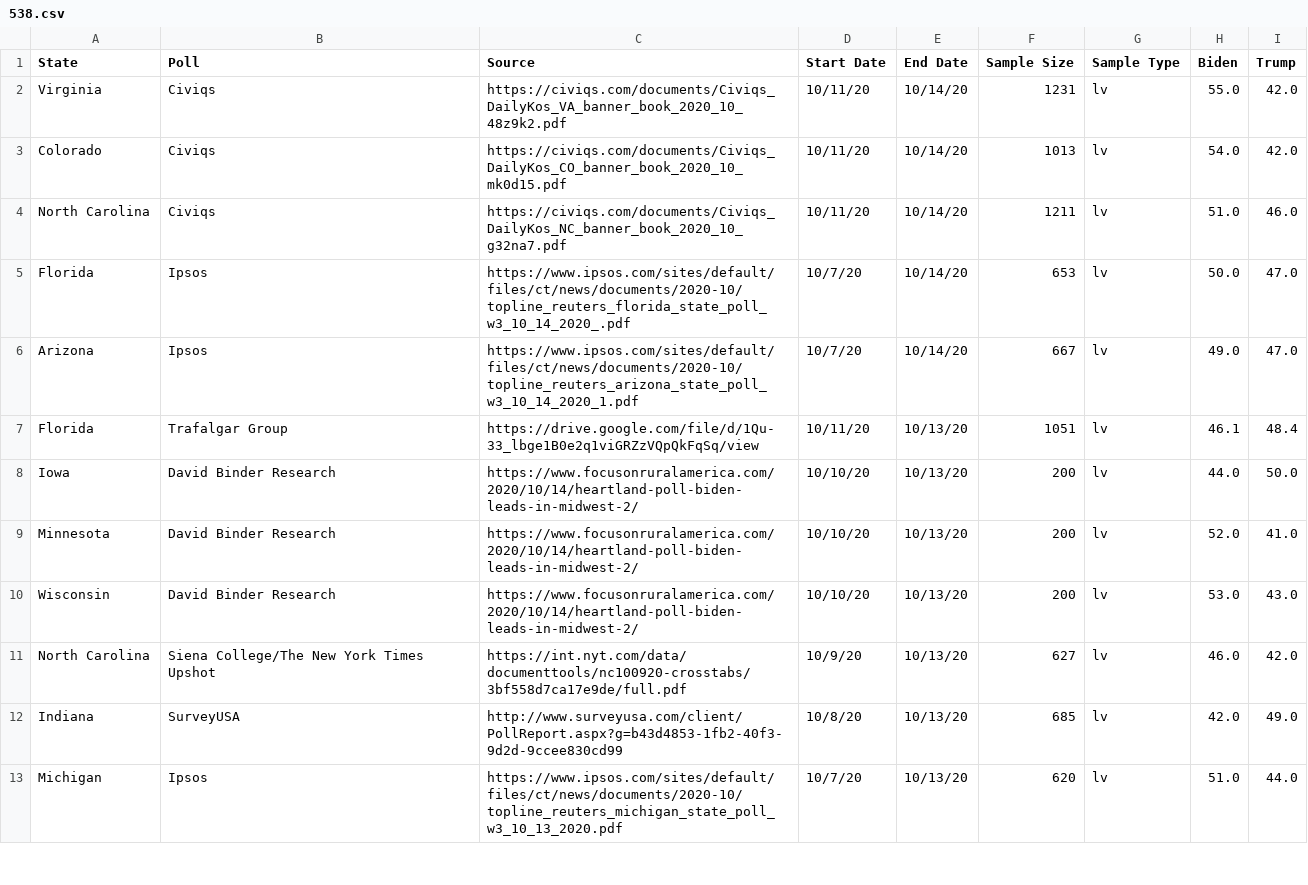
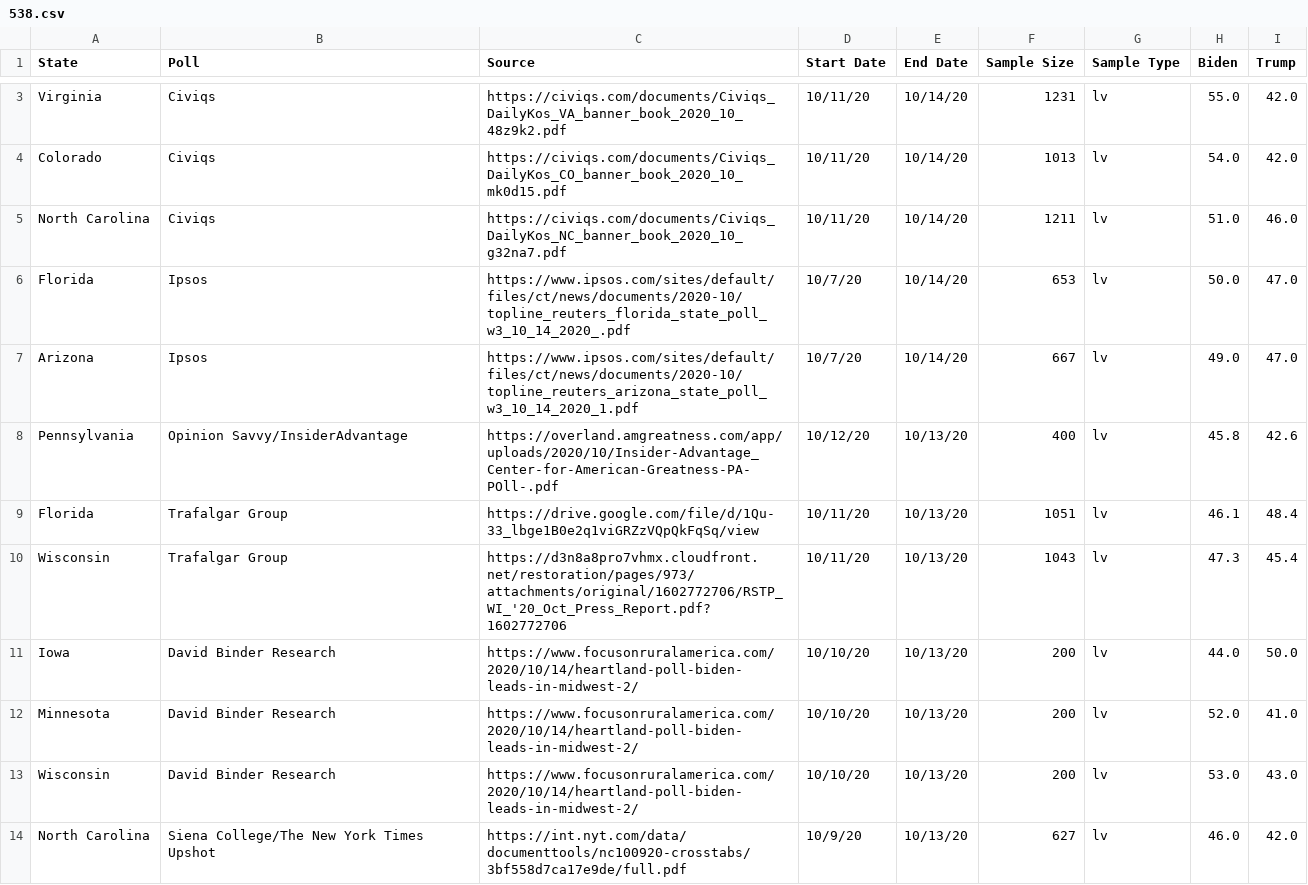
Before and after one commit to polistat/data-2020, a CSV file: 538.csv, drawn as a sheet; only a part is shown, gaps mark what is left out; the shorter side is filled out with more unchanged rows; the diff covers the shown part only; the diff names each change by its address in the sheet, - before the commit and + after, or states it on an @@ line.

Commit message:
10-15-2020

```diff
--- a/538.csv
+++ b/538.csv
+row 8: Pennsylvania | Opinion Savvy/InsiderAdvantage | https://overland.amgreatness.com/app/uploads/2020/10/Insider-Advantage_Center-for-American-Greatness-PA-POll-.pdf | 10/12/20 | 10/13/20 | 400 | lv | 45.8 | 42.6
+row 10: Wisconsin | Trafalgar Group | https://d3n8a8pro7vhmx.cloudfront.net/restoration/pages/973/attachments/original/1602772706/RSTP_WI_'20_Oct_Press_Report.pdf?1602772706 | 10/11/20 | 10/13/20 | 1043 | lv | 47.3 | 45.4
```
Also changed, not shown: 4 added rows elsewhere in this file.
